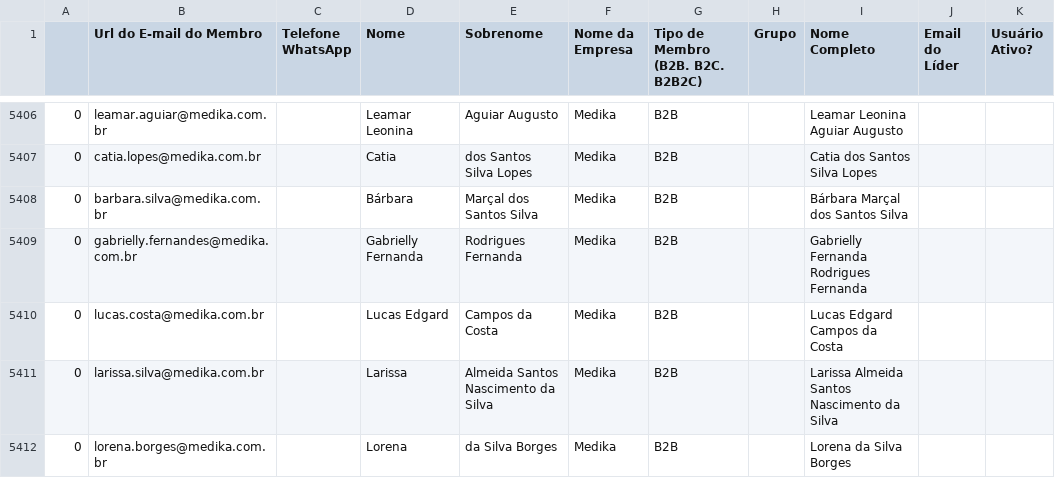
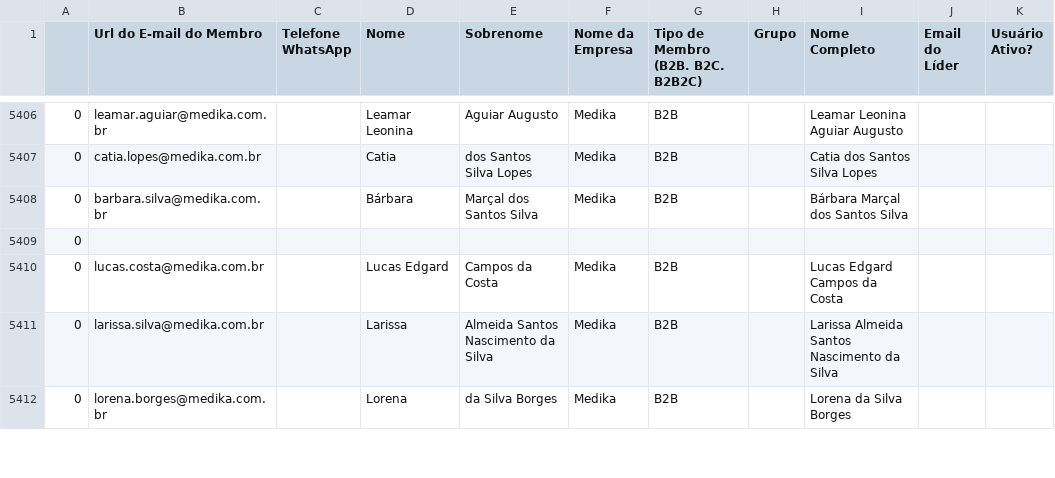
Before and after one commit to guiweissbock-cpu/pipelovers-engajamento, a CSV file: usuarios.csv, drawn as a sheet; only a part is shown, gaps mark what is left out; removed rows and columns are numbered as before the commit, all else as after; the diff covers the shown part only; the diff names each change by its address in the sheet, - before the commit and + after, or states it on an @@ line.

```diff
--- a/usuarios.csv
+++ b/usuarios.csv
-row 5409: 0 | gabrielly.fernandes@medika.com.br |  | Gabrielly Fernanda | Rodrigues Fernanda | Medika | B2B |  | Gabrielly Fernanda Rodrigues Fernanda
+row 5409: 0
```
Also changed, not shown: 7 added rows, 2 removed rows and 8 edited cells elsewhere in this file, clientes.csv, nao_iniciou.csv.
